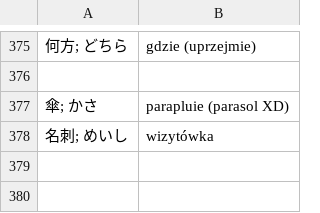
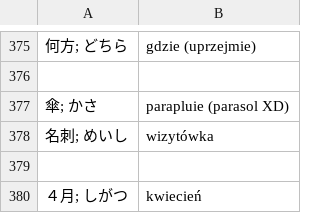
Before and after one commit to kamil-adam/anki, a CSV file: japan/japoński.csv, drawn as a sheet; only a part is shown, gaps mark what is left out; the diff names each change by its address in the sheet, - before the commit and + after, or states it on an @@ line.

Commit message:
japan

```diff
--- a/japan/japoński.csv
+++ b/japan/japoński.csv
+row 379: (empty)
+row 380: ４月; しがつ | kwiecień
```
